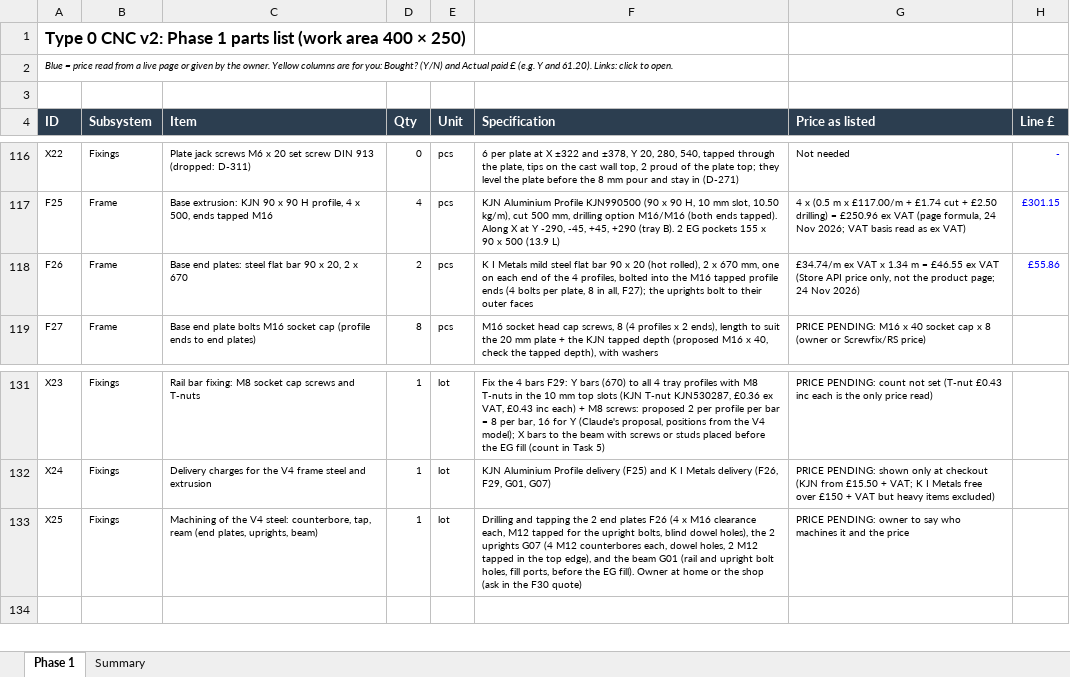
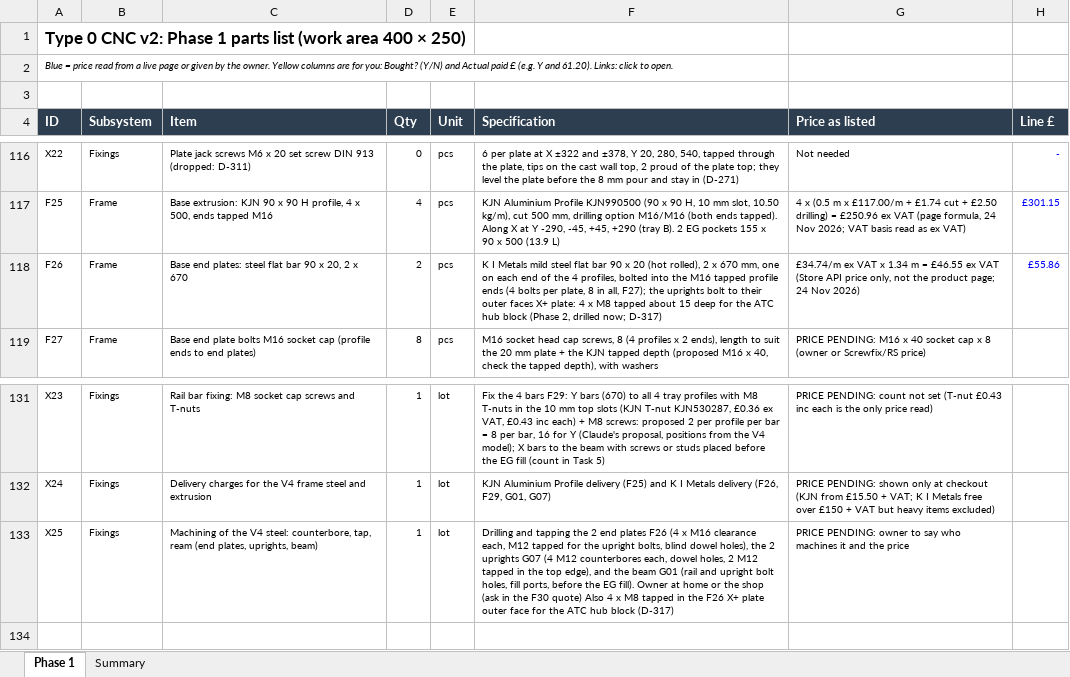
Before and after one commit to yousef-chitani/Type_0_CNC, an Excel workbook: docs/phase1-bom.xlsx, sheet Phase 1, drawn as a sheet; only a part is shown, gaps mark what is left out; values as stored, in another font and other column widths than the file's, no borders; the diff names each change by its address in the sheet, - before the commit and + after, or states it on an @@ line.

```diff
--- a/docs/phase1-bom.xlsx (sheet Phase 1)
+++ b/docs/phase1-bom.xlsx (sheet Phase 1)
-F118 (Specification): …outer faces
+F118 (Specification): …outer faces X+ plate: 4 x M8 tapped about 15 deep for the ATC hub block (Phase 2, drilled now; D-317)
-F133 (Specification): …F30 quote)
+F133 (Specification): …F30 quote) Also 4 x M8 tapped in the F26 X+ plate outer face for the ATC hub block (D-317)
```
Also changed, not shown: 9 other files.
